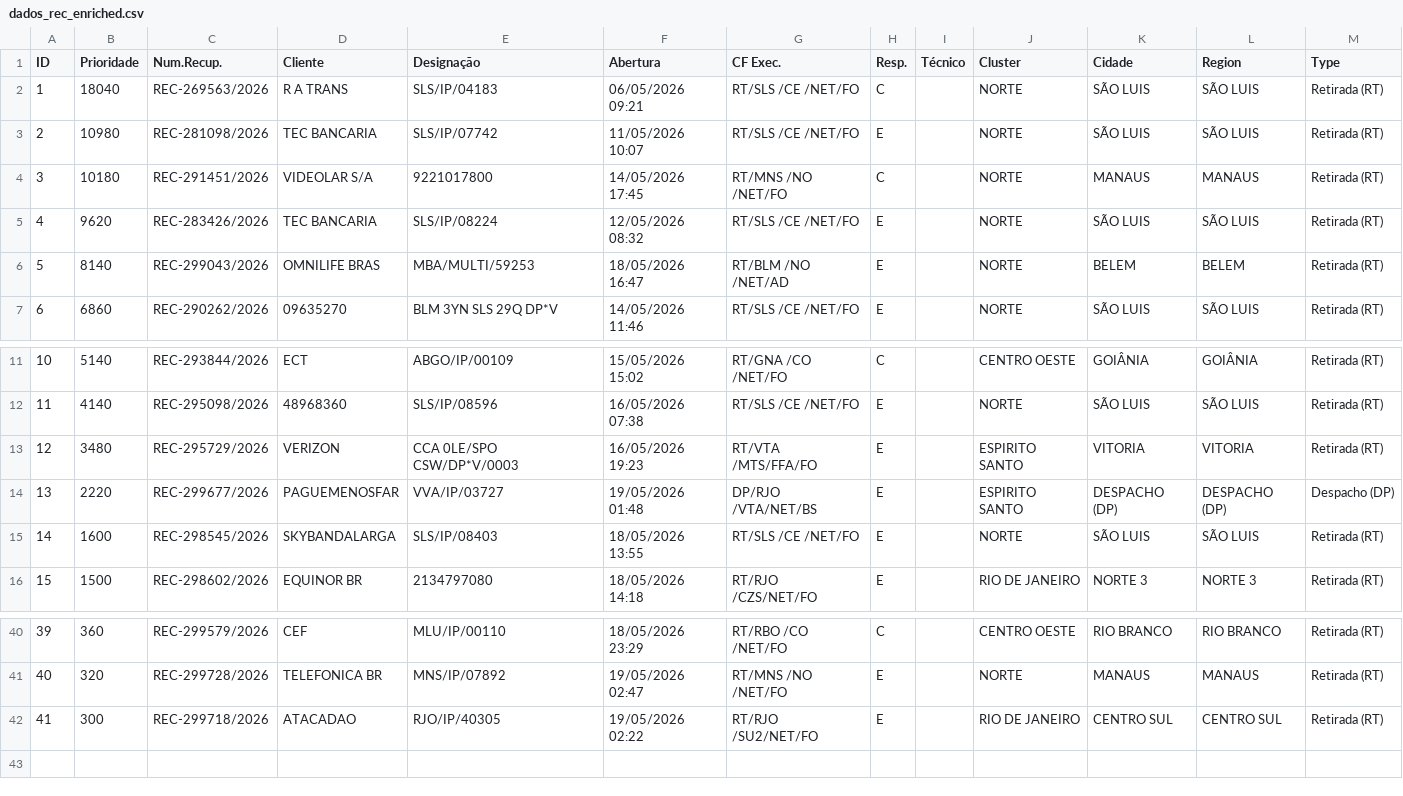
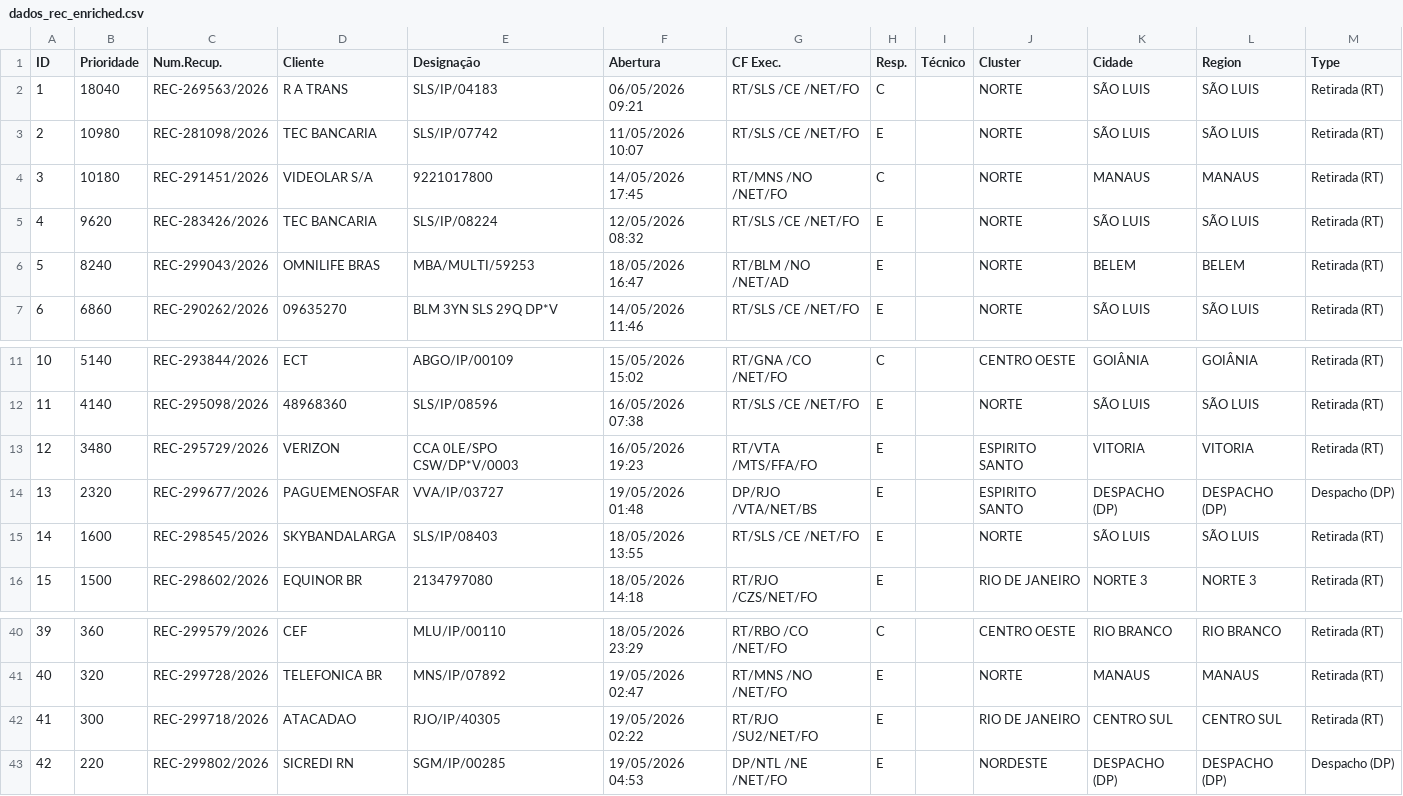
Before and after one commit to cpralonrj-pralon/embratel-sir, a CSV file: dados_rec_enriched.csv, drawn as a sheet; only a part is shown, gaps mark what is left out.

Commit message:
📊 Dados atualizados - 19/05/2026 05:32

```diff
--- a/dados_rec_enriched.csv
+++ b/dados_rec_enriched.csv
@@ -5,3 +5,3 @@
 4;9620;REC-283426/2026;TEC BANCARIA;SLS/IP/08224;12/05/2026 08:32;RT/SLS /CE /NET/FO;E;;NORTE;SÃO LUIS;SÃO LUIS;Retirada (RT)
-5;8140;REC-299043/2026;OMNILIFE BRAS;MBA/MULTI/59253;18/05/2026 16:47;RT/BLM /NO /NET/AD;E;;NORTE;BELEM;BELEM;Retirada (RT)
+5;8240;REC-299043/2026;OMNILIFE BRAS;MBA/MULTI/59253;18/05/2026 16:47;RT/BLM /NO /NET/AD;E;;NORTE;BELEM;BELEM;Retirada (RT)
 6;6860;REC-290262/2026;09635270;BLM 3YN SLS 29Q DP*V;14/05/2026 11:46;RT/SLS /CE /NET/FO;E;;NORTE;SÃO LUIS;SÃO LUIS;Retirada (RT)
@@ -13,3 +13,3 @@
 12;3480;REC-295729/2026;VERIZON;CCA 0LE/SPO CSW/DP*V/0003;16/05/2026 19:23;RT/VTA /MTS/FFA/FO;E;;ESPIRITO SANTO;VITORIA;VITORIA;Retirada (RT)
-13;2220;REC-299677/2026;PAGUEMENOSFAR;VVA/IP/03727;19/05/2026 01:48;DP/RJO /VTA/NET/BS;E;;ESPIRITO SANTO;DESPACHO (DP);DESPACHO (DP);Despacho (DP)
+13;2320;REC-299677/2026;PAGUEMENOSFAR;VVA/IP/03727;19/05/2026 01:48;DP/RJO /VTA/NET/BS;E;;ESPIRITO SANTO;DESPACHO (DP);DESPACHO (DP);Despacho (DP)
 14;1600;REC-298545/2026;SKYBANDALARGA;SLS/IP/08403;18/05/2026 13:55;RT/SLS /CE /NET/FO;E;;NORTE;SÃO LUIS;SÃO LUIS;Retirada (RT)
@@ -42 +42,2 @@
 41;300;REC-299718/2026;ATACADAO;RJO/IP/40305;19/05/2026 02:22;RT/RJO /SU2/NET/FO;E;;RIO DE JANEIRO;CENTRO SUL;CENTRO SUL;Retirada (RT)
+42;220;REC-299802/2026;SICREDI RN;SGM/IP/00285;19/05/2026 04:53;DP/NTL /NE /NET/FO;E;;NORDESTE;DESPACHO (DP);DESPACHO (DP);Despacho (DP)
```
Also changed, not shown: dados_ral.csv, dados_ral_enriched.csv, 2 other files.
